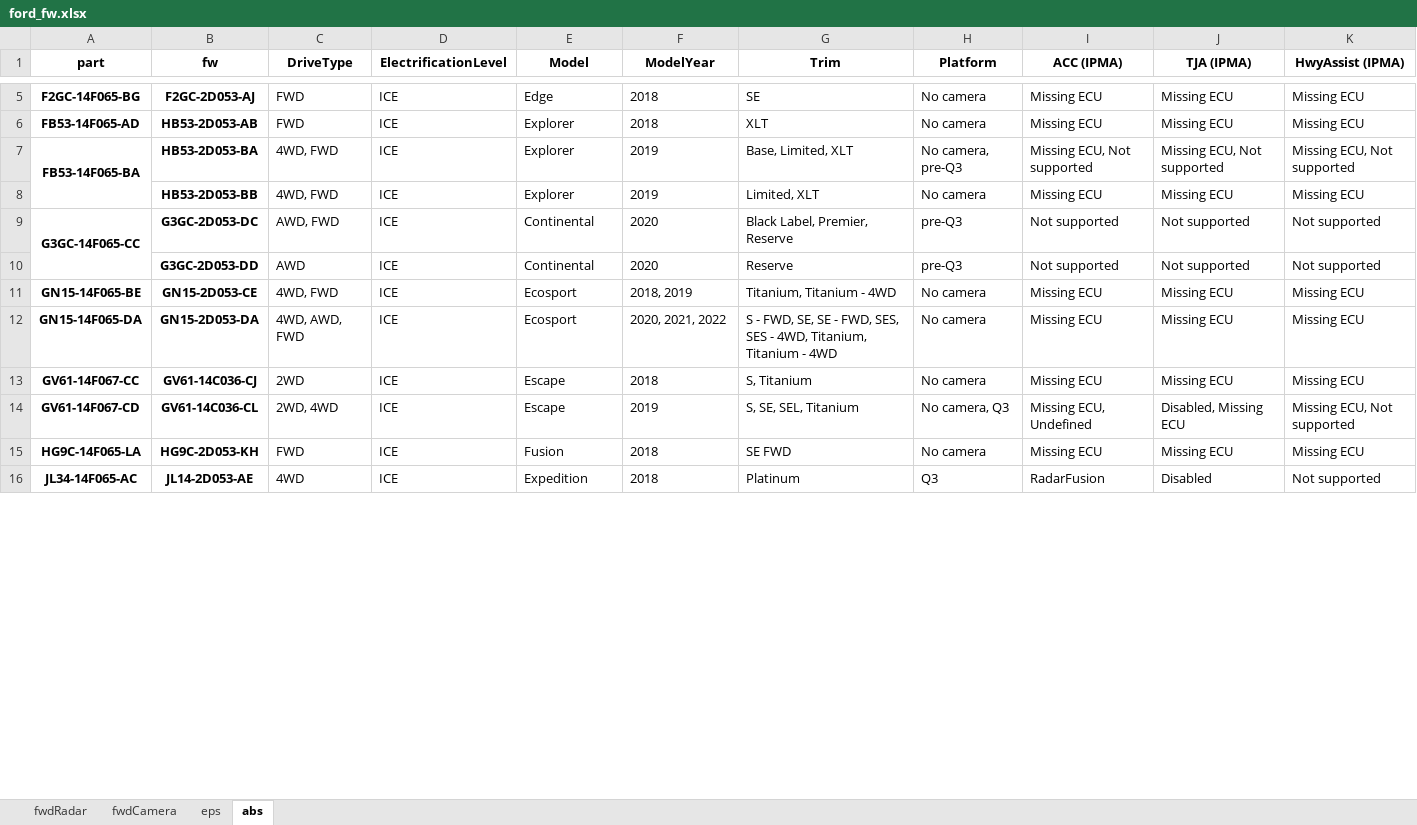
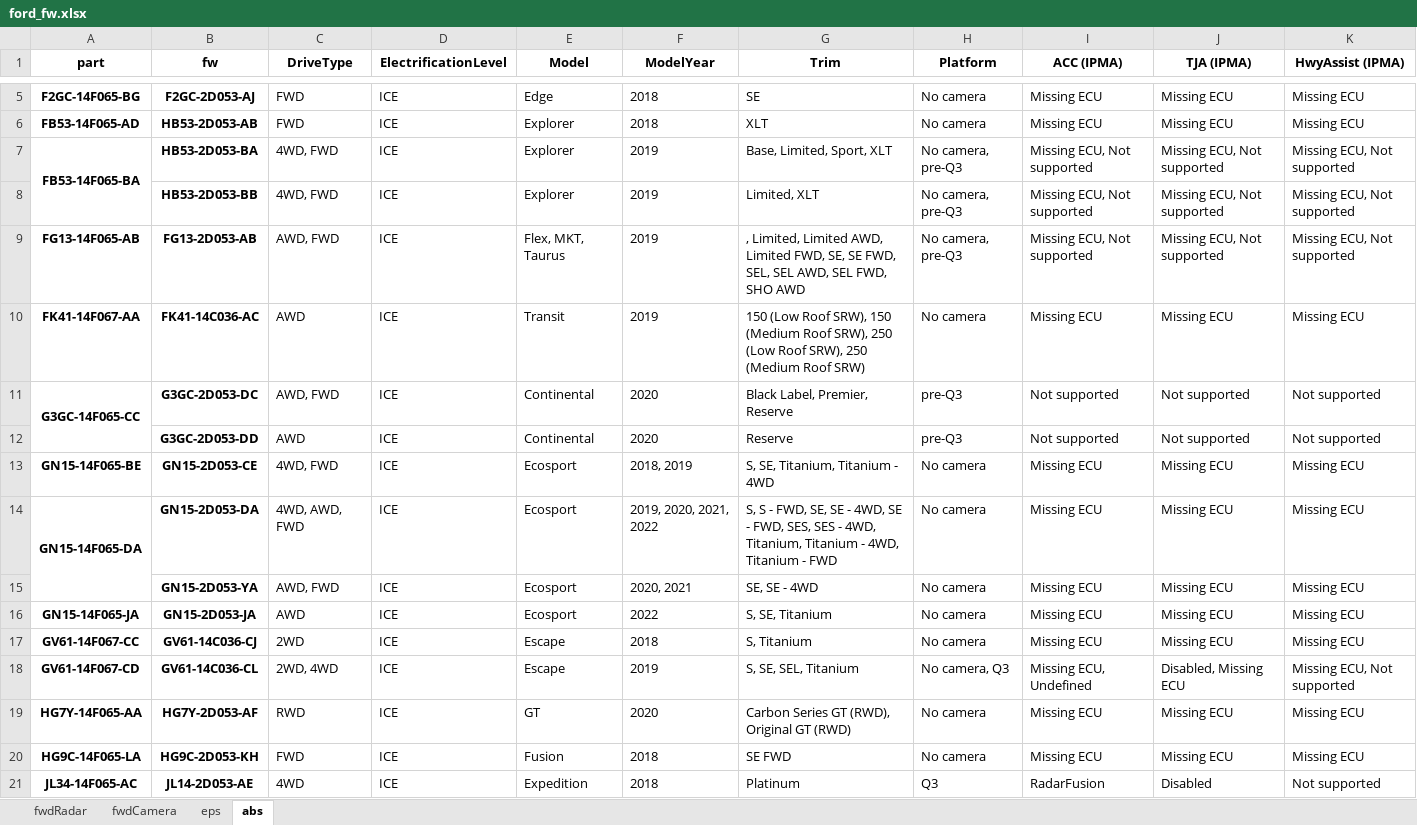
Before and after one commit to incognitojam/op-notebooks, an Excel workbook: projects/ford_fw.xlsx, sheet abs, drawn as a sheet; only a part is shown, gaps mark what is left out; values as stored, in another font and other column widths than the file's, no borders; addresses are those after the commit; the diff covers the shown part only; the diff names each change by its address in the sheet, - before the commit and + after, or states it on an @@ line.

```diff
--- a/projects/ford_fw.xlsx (sheet abs)
+++ b/projects/ford_fw.xlsx (sheet abs)
-G7 (Trim): Base, Limited, XLT
+G7 (Trim): Base, Limited, Sport, XLT
-H8 (Platform): No camera
+H8 (Platform): No camera, pre-Q3
-I8 (ACC (IPMA)): Missing ECU
+I8 (ACC (IPMA)): Missing ECU, Not supported
-J8 (TJA (IPMA)): Missing ECU
+J8 (TJA (IPMA)): Missing ECU, Not supported
-K8 (HwyAssist (IPMA)): Missing ECU
+K8 (HwyAssist (IPMA)): Missing ECU, Not supported
+row 9: FG13-14F065-AB | FG13-2D053-AB | AWD, FWD | ICE | Flex, MKT, Taurus | 2019 | , Limited, Limited AWD, Limited FWD, SE, SE FWD, SEL, SEL AWD, SEL FWD, SHO AWD | No camera, pre-Q3 | Missing ECU, Not supported | Missing ECU, Not supported | Missing ECU, Not supported
+row 10: FK41-14F067-AA | FK41-14C036-AC | AWD | ICE | Transit | 2019 | 150 (Low Roof SRW), 150 (Medium Roof SRW), 250 (Low Roof SRW), 250 (Medium Roof SRW) | No camera | Missing ECU | Missing ECU | Missing ECU
-G13 (Trim): Titanium, Titanium - 4WD
+G13 (Trim): S, SE, Titanium, Titanium - 4WD
+A14:A15 merged
-F14 (ModelYear): 2020, 2021, 2022
+F14 (ModelYear): 2019, 2020, 2021, 2022
-G14 (Trim): S - FWD, SE, SE - FWD, SES, SES - 4WD, Titanium, Titanium - 4WD
+G14 (Trim): S, S - FWD, SE, SE - 4WD, SE - FWD, SES, SES - 4WD, Titanium, Titanium - 4WD, Titanium - FWD
+row 15:  | GN15-2D053-YA | AWD, FWD | ICE | Ecosport | 2020, 2021 | SE, SE - 4WD | No camera | Missing ECU | Missing ECU | Missing ECU
+row 16: GN15-14F065-JA | GN15-2D053-JA | AWD | ICE | Ecosport | 2022 | S, SE, Titanium | No camera | Missing ECU | Missing ECU | Missing ECU
+row 19: HG7Y-14F065-AA | HG7Y-2D053-AF | RWD | ICE | GT | 2020 | Carbon Series GT (RWD), Original GT (RWD) | No camera | Missing ECU | Missing ECU | Missing ECU
```
Also changed, not shown: 19 added rows, 115 edited cells and merged cells elsewhere in this sheet, sheet fwdCamera, sheet eps, sheet fwdRadar.
